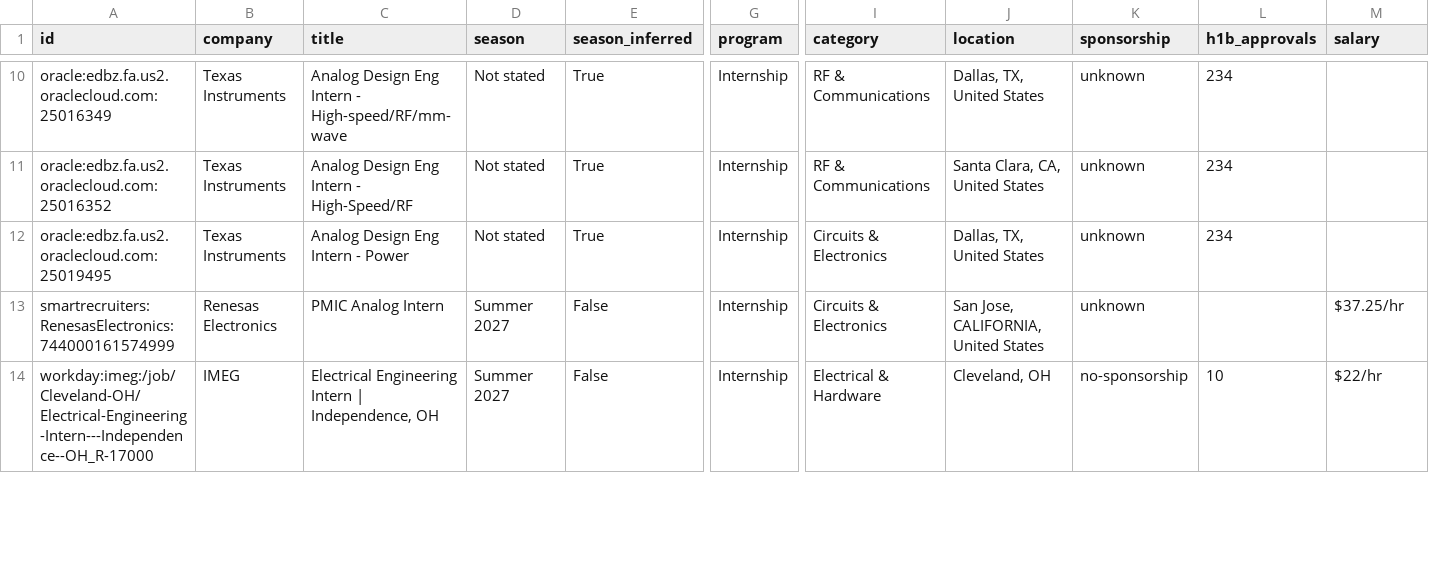
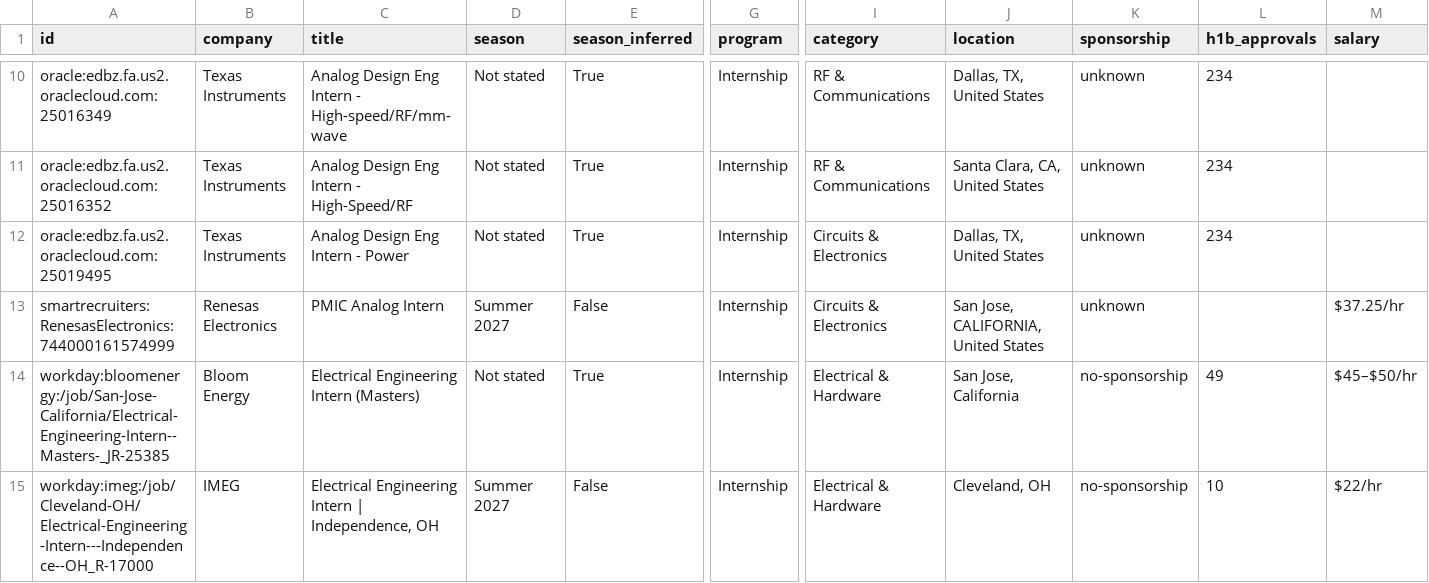
Before and after one commit to austinwright-eng/Automated-List-of-Electrical-Engineering-Internships, a CSV file: data/internships.csv, drawn as a sheet; only a part is shown, gaps mark what is left out; rows hold the shown columns only; the diff covers the shown part only; the diff names each change by its address in the sheet, - before the commit and + after, or states it on an @@ line.

```diff
--- a/data/internships.csv
+++ b/data/internships.csv
+row 14: workday:bloomenergy:/job/San-Jose-California/Electrical-Engineering-Intern--Masters-_JR-25385 | Bloom Energy | Electrical Engineering Intern (Masters) | Not stated | True | Internship | Electrical & Hardware | San Jose, California | no-sponsorship | 49 | $45–$50/hr
```
Also changed, not shown: 1 added row, 1 removed row and 8 edited cells elsewhere in this file, docs/internships.csv, 14 other files.
